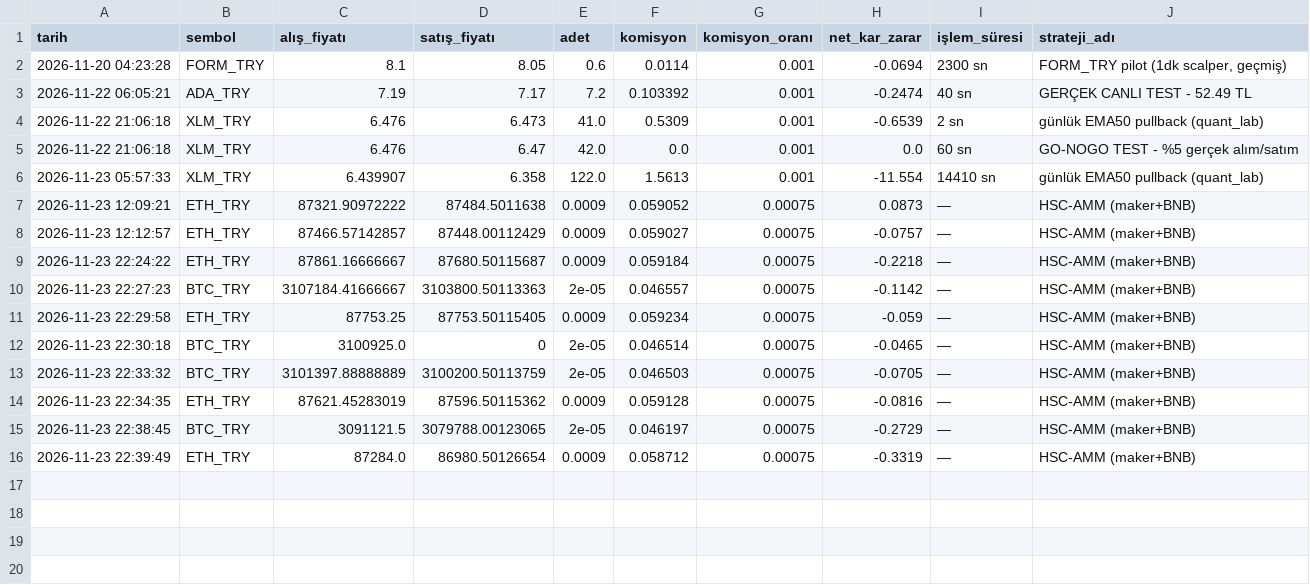
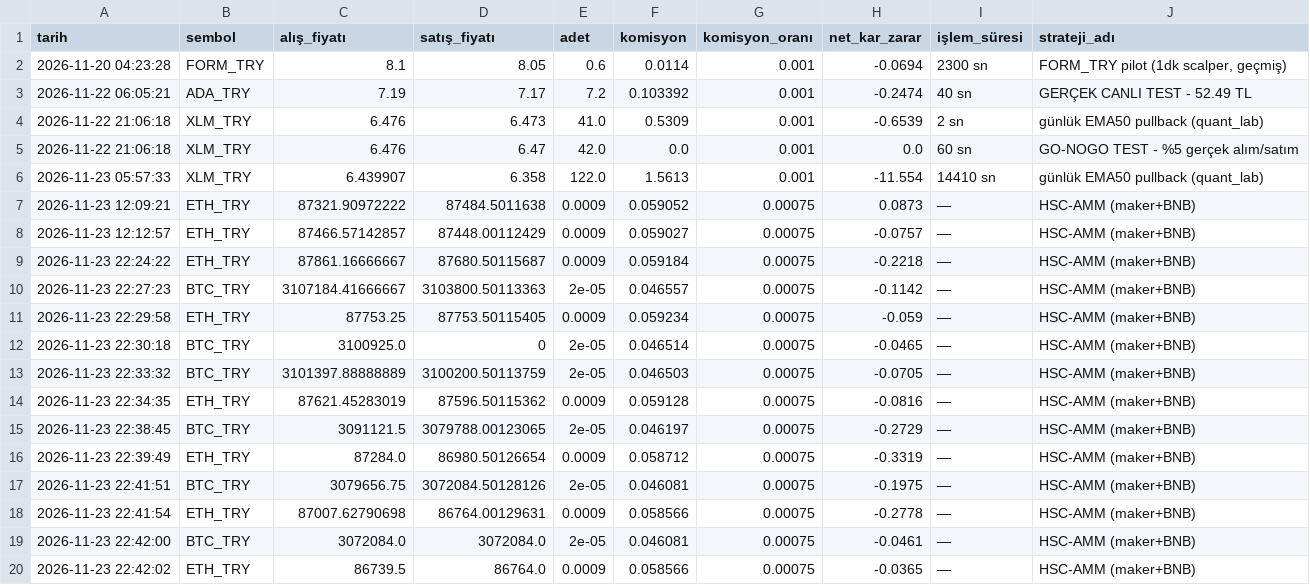
Before and after one commit to hakansazci01/hsc-borsa-analiz, a CSV file: trades.csv, drawn as a sheet.

```diff
--- a/trades.csv
+++ b/trades.csv
@@ -16 +16,5 @@
 2026-11-23 22:39:49,ETH_TRY,87284.0,86980.50126654,0.0009,0.058712,0.00075,-0.3319,—,HSC-AMM (maker+BNB)
+2026-11-23 22:41:51,BTC_TRY,3079656.75,3072084.50128126,2e-05,0.046081,0.00075,-0.1975,—,HSC-AMM (maker+BNB)
+2026-11-23 22:41:54,ETH_TRY,87007.62790698,86764.00129631,0.0009,0.058566,0.00075,-0.2778,—,HSC-AMM (maker+BNB)
+2026-11-23 22:42:00,BTC_TRY,3072084.0,3072084.0,2e-05,0.046081,0.00075,-0.0461,—,HSC-AMM (maker+BNB)
+2026-11-23 22:42:02,ETH_TRY,86739.5,86764.0,0.0009,0.058566,0.00075,-0.0365,—,HSC-AMM (maker+BNB)
```
Also changed, not shown: manual_log.csv, monthly_backtest.csv, 3 other files.
